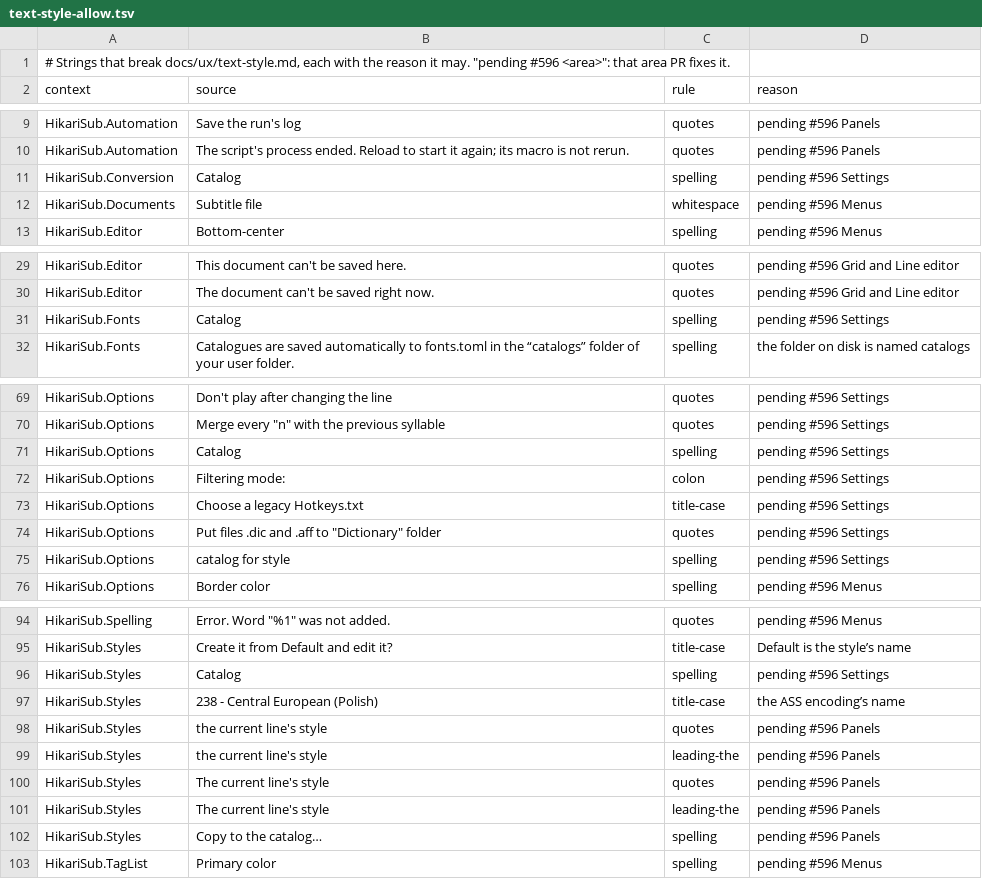
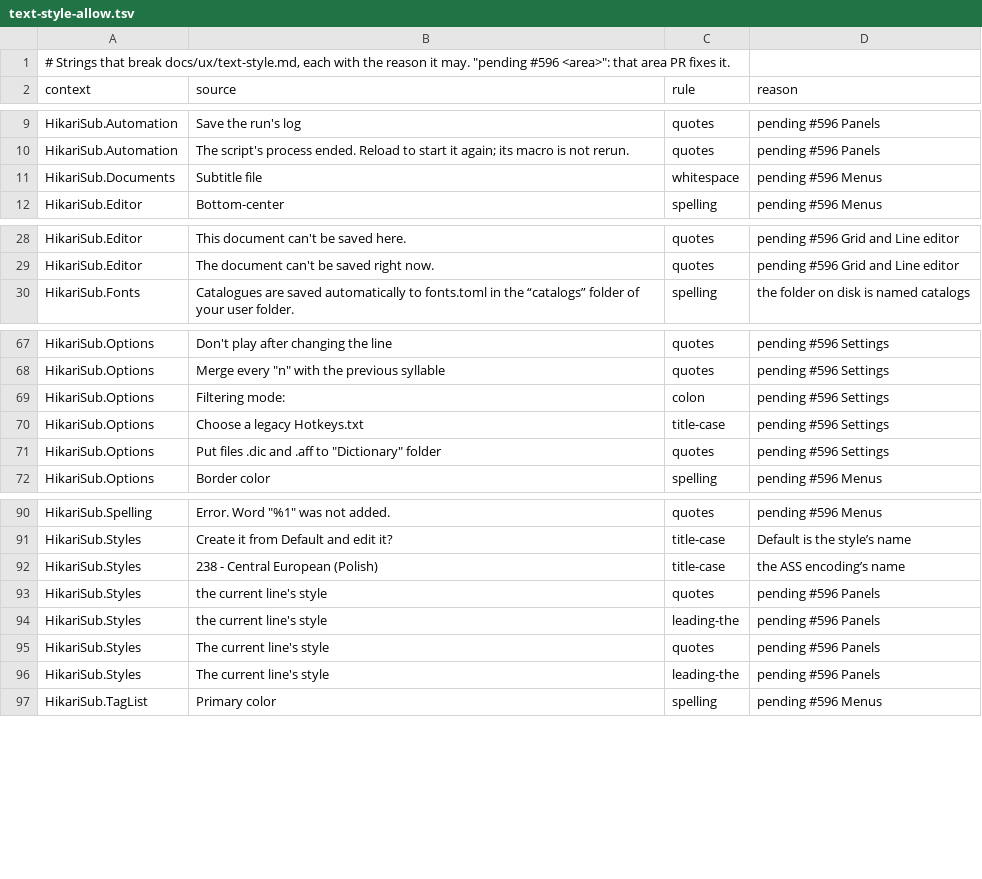
Before and after one commit to altqx/hikari, a TSV file: i18n/text-style-allow.tsv, drawn as a sheet; only a part is shown, gaps mark what is left out.

Commit message:
Text style: the remaining catalog labels become catalogue (#596)

```diff
--- a/i18n/text-style-allow.tsv
+++ b/i18n/text-style-allow.tsv
@@ -10,3 +10,2 @@ HikariSub.Automation	Save the run's log	quotes	pending #596 Panels
 HikariSub.Automation	The script's process ended. Reload to start it again; its macro is not rerun.	quotes	pending #596 Panels
-HikariSub.Conversion	Catalog	spelling	pending #596 Settings
 HikariSub.Documents	Subtitle file 	whitespace	pending #596 Menus
@@ -30,3 +29,2 @@ HikariSub.Editor	This document can't be saved here.	quotes	pending #596 Grid and
 HikariSub.Editor	The document can't be saved right now.	quotes	pending #596 Grid and Line editor
-HikariSub.Fonts	Catalog	spelling	pending #596 Settings
 HikariSub.Fonts	Catalogues are saved automatically to fonts.toml in the “catalogs” folder of your user folder.	spelling	the folder on disk is named catalogs
@@ -70,3 +68,2 @@ HikariSub.Options	Don't play after changing the line	quotes	pending #596 Setting
 HikariSub.Options	Merge every "n" with the previous syllable	quotes	pending #596 Settings
-HikariSub.Options	Catalog	spelling	pending #596 Settings
 HikariSub.Options	Filtering mode:	colon	pending #596 Settings
@@ -74,3 +71,2 @@ HikariSub.Options	Choose a legacy Hotkeys.txt	title-case	pending #596 Settings
 HikariSub.Options	Put files .dic and .aff to "Dictionary" folder	quotes	pending #596 Settings
-HikariSub.Options	catalog for style	spelling	pending #596 Settings
 HikariSub.Options	Border color	spelling	pending #596 Menus
@@ -95,3 +91,2 @@ HikariSub.Spelling	Error. Word "%1" was not added.	quotes	pending #596 Menus
 HikariSub.Styles	Create it from Default and edit it?	title-case	Default is the style’s name
-HikariSub.Styles	Catalog	spelling	pending #596 Settings
 HikariSub.Styles	238 - Central European (Polish)	title-case	the ASS encoding’s name
@@ -101,3 +96,2 @@ HikariSub.Styles	The current line's style	quotes	pending #596 Panels
 HikariSub.Styles	The current line's style	leading-the	pending #596 Panels
-HikariSub.Styles	Copy to the catalog…	spelling	pending #596 Panels
 HikariSub.TagList	Primary color	spelling	pending #596 Menus
```
Also changed, not shown: 12 other files.
